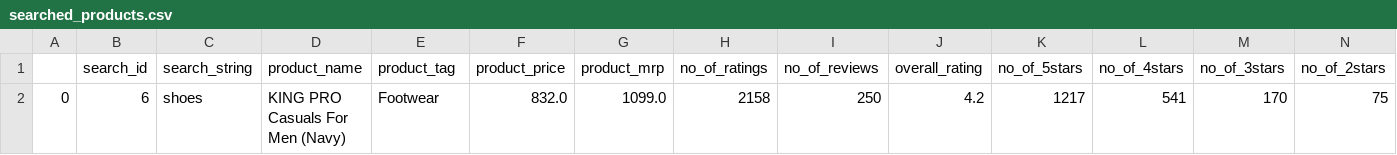
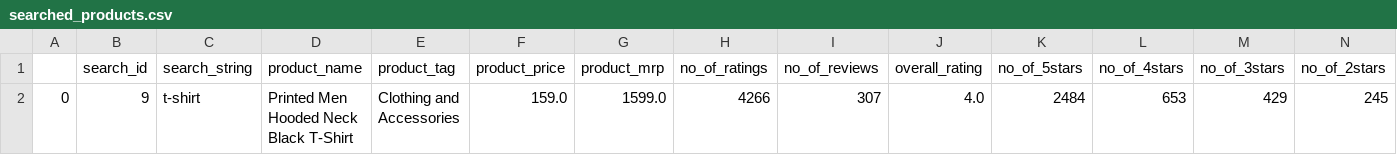
Before and after one commit to a-anurag1024/Flipkart-Review-Scrapping, a CSV file: searched_products.csv, drawn as a sheet; only a part is shown; removed rows and columns are numbered as before the commit, all else as after; rows hold the shown columns only; the diff names each change by its address in the sheet, - before the commit and + after, or states it on an @@ line.

```diff
--- a/searched_products.csv
+++ b/searched_products.csv
-row 2: 0 | 6 | shoes | KING PRO Casuals For Men (Navy) | Footwear | 832.0 | 1099.0 | 2158 | 250 | 4.2 | 1217 | 541 | 170 | 75
+row 2: 0 | 9 | t-shirt | Printed Men Hooded Neck Black T-Shirt | Clothing and Accessories | 159.0 | 1599.0 | 4266 | 307 | 4.0 | 2484 | 653 | 429 | 245
```
Also changed, not shown: comments.csv, 11 other files.
